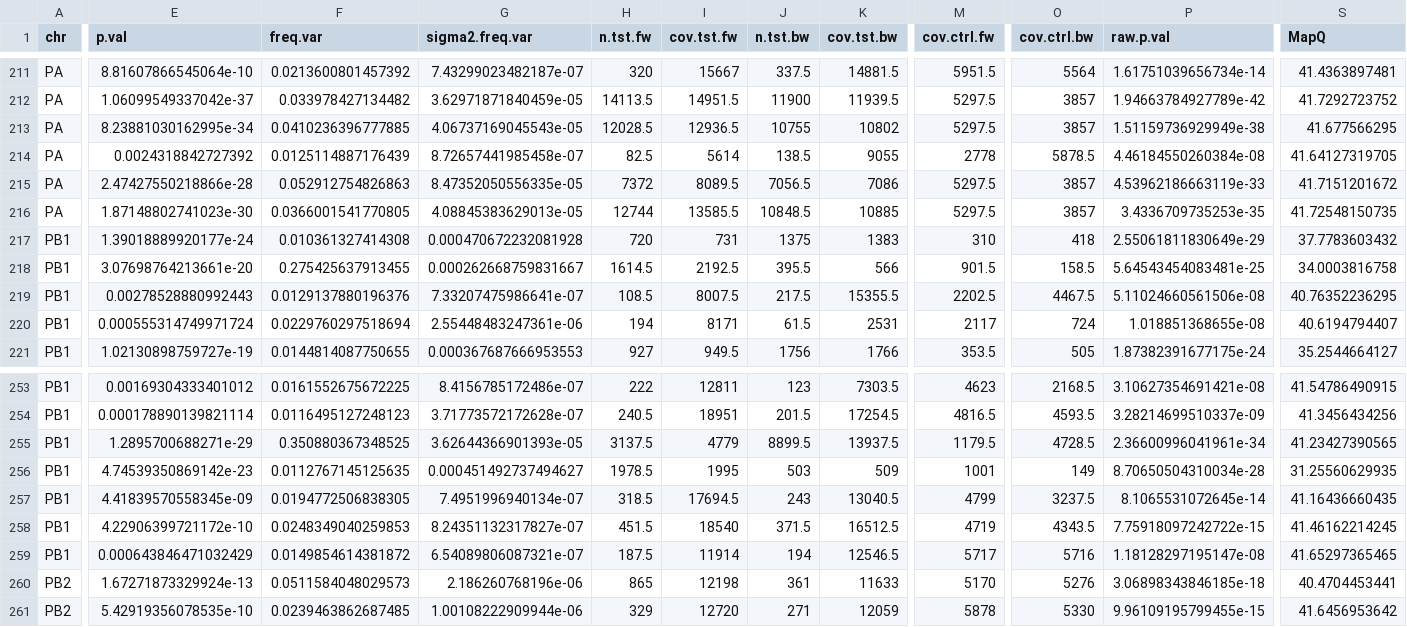
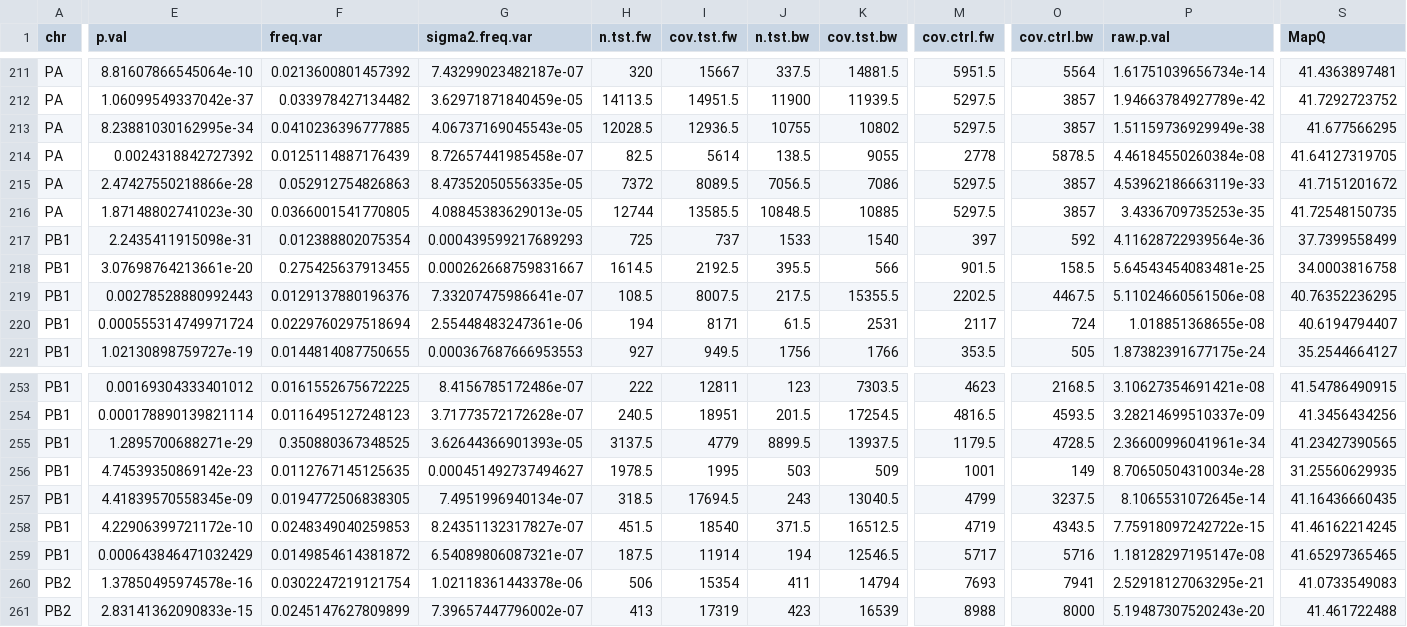
Before and after one commit to lauringlab/Fluvacs_paper, a CSV file: results/2007-2008.wg.csv, drawn as a sheet; only a part is shown, gaps mark what is left out; the diff covers the shown part only; the diff names each change by its address in the sheet, - before the commit and + after, or states it on an @@ line.

```diff
--- a/results/2007-2008.wg.csv
+++ b/results/2007-2008.wg.csv
-E217 (p.val): 1.39018889920177e-24
+E217 (p.val): 2.2435411915098e-31
-F217 (freq.var): 0.010361327414308
+F217 (freq.var): 0.012388802075354
-G217 (sigma2.freq.var): 0.000470672232081928
+G217 (sigma2.freq.var): 0.000439599217689293
-H217 (n.tst.fw): 720
+H217 (n.tst.fw): 725
-I217 (cov.tst.fw): 731
+I217 (cov.tst.fw): 737
-J217 (n.tst.bw): 1375
+J217 (n.tst.bw): 1533
-K217 (cov.tst.bw): 1383
+K217 (cov.tst.bw): 1540
-M217 (cov.ctrl.fw): 310
+M217 (cov.ctrl.fw): 397
-O217 (cov.ctrl.bw): 418
+O217 (cov.ctrl.bw): 592
-P217 (raw.p.val): 2.55061811830649e-29
+P217 (raw.p.val): 4.11628722939564e-36
-S217 (MapQ): 37.7783603432
+S217 (MapQ): 37.7399558499
-E260 (p.val): 1.67271873329924e-13
+E260 (p.val): 1.37850495974578e-16
-F260 (freq.var): 0.0511584048029573
+F260 (freq.var): 0.0302247219121754
-G260 (sigma2.freq.var): 2.186260768196e-06
+G260 (sigma2.freq.var): 1.02118361443378e-06
-H260 (n.tst.fw): 865
+H260 (n.tst.fw): 506
-I260 (cov.tst.fw): 12198
+I260 (cov.tst.fw): 15354
-J260 (n.tst.bw): 361
+J260 (n.tst.bw): 411
-K260 (cov.tst.bw): 11633
+K260 (cov.tst.bw): 14794
-M260 (cov.ctrl.fw): 5170
+M260 (cov.ctrl.fw): 7693
-O260 (cov.ctrl.bw): 5276
+O260 (cov.ctrl.bw): 7941
-P260 (raw.p.val): 3.06898343846185e-18
+P260 (raw.p.val): 2.52918127063295e-21
-S260 (MapQ): 40.4704453441
+S260 (MapQ): 41.0733549083
-E261 (p.val): 5.42919356078535e-10
+E261 (p.val): 2.83141362090833e-15
-F261 (freq.var): 0.0239463862687485
+F261 (freq.var): 0.0245147627809899
-G261 (sigma2.freq.var): 1.00108222909944e-06
+G261 (sigma2.freq.var): 7.39657447796002e-07
-H261 (n.tst.fw): 329
+H261 (n.tst.fw): 413
-I261 (cov.tst.fw): 12720
+I261 (cov.tst.fw): 17319
-J261 (n.tst.bw): 271
+J261 (n.tst.bw): 423
-K261 (cov.tst.bw): 12059
+K261 (cov.tst.bw): 16539
-M261 (cov.ctrl.fw): 5878
+M261 (cov.ctrl.fw): 8988
-O261 (cov.ctrl.bw): 5330
+O261 (cov.ctrl.bw): 8000
-P261 (raw.p.val): 9.96109195799455e-15
+P261 (raw.p.val): 5.19487307520243e-20
-S261 (MapQ): 41.6456953642
+S261 (MapQ): 41.461722488
```
Also changed, not shown: 116 edited cells elsewhere in this file, results/2005-2006.HA.csv, results/2005-2006.aa.csv, 6 other files.
